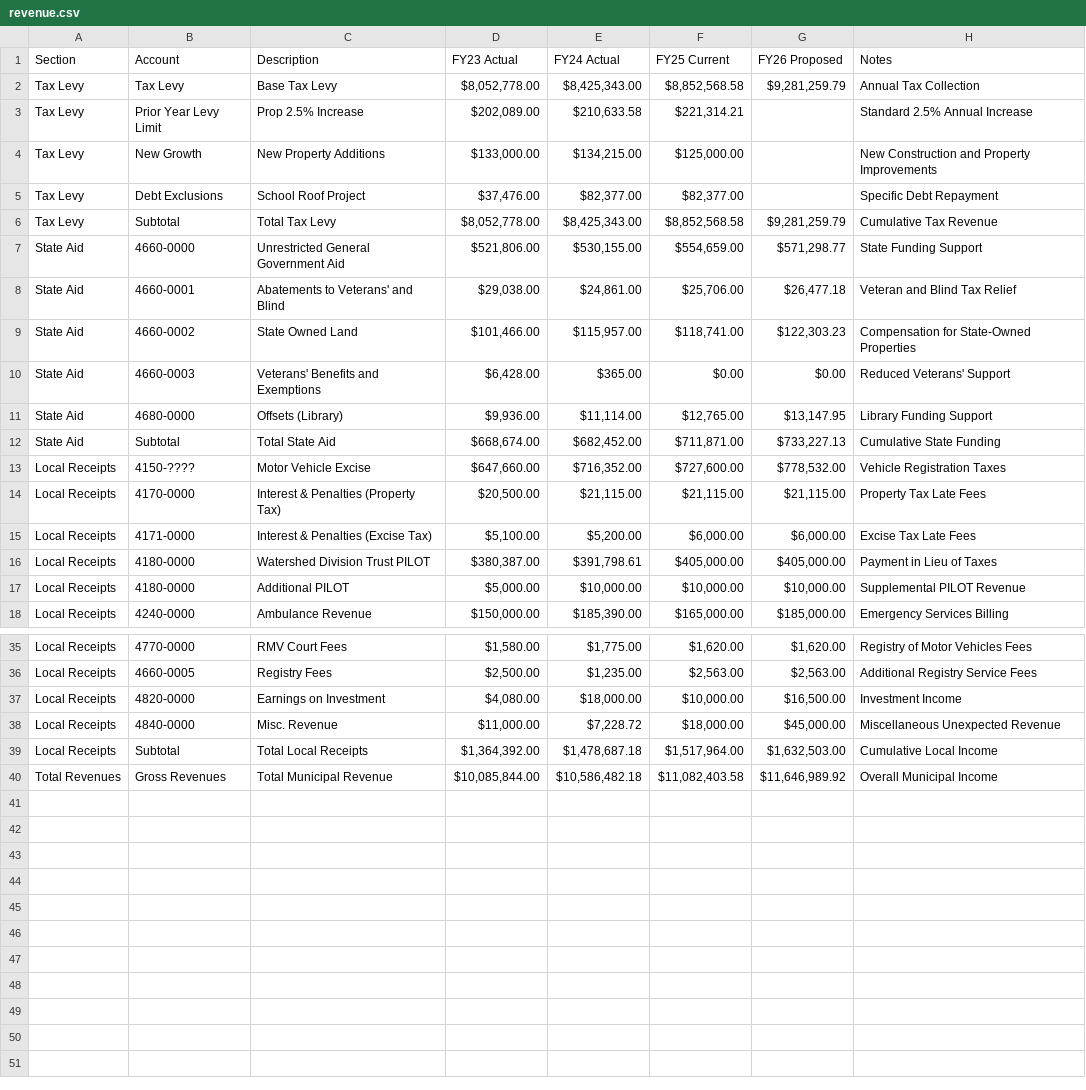
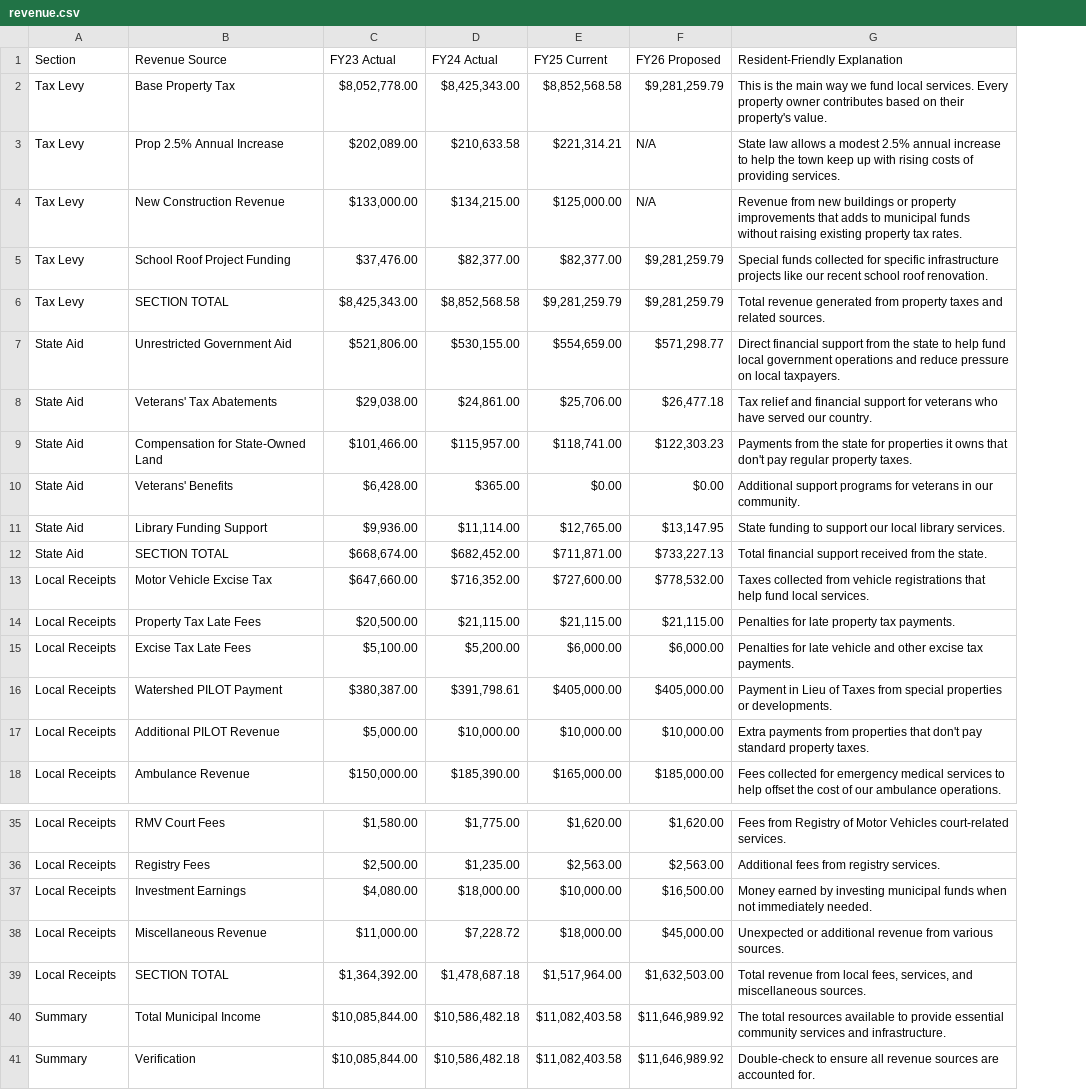
Before and after one commit to NBoudreauMA/Hubb26, a CSV file: revenue.csv, drawn as a sheet; only a part is shown, gaps mark what is left out; removed rows and columns are numbered as before the commit, all else as after; the diff covers the shown part only; the diff names each change by its address in the sheet, - before the commit and + after, or states it on an @@ line.

Commit message:
Update revenue.csv

```diff
--- a/revenue.csv
+++ b/revenue.csv
-column B (Account), rows 2-5: Tax Levy | Prior Year Levy Limit | New Growth | Debt Exclusions; rows 7-18: 4660-0000 | 4660-0001 | 4660-0002 | 4660-0003 | 4680-0000 | Subtotal | 4150-???? | 4170-0000 | 4171-0000 | 4180-0000 | 4180-0000 | 4240-0000; rows 35-40: 4770-0000 | 4660-0005 | 4820-0000 | 4840-0000 | Subtotal | Gross Revenues
-column H (Notes), rows 2-5: Annual Tax Collection | Standard 2.5% Annual Increase | New Construction and Property Improvements | Specific Debt Repayment; rows 7-18: State Funding Support | Veteran and Blind Tax Relief | Compensation for State-Owned Properties | Reduced Veterans' Support | Library Funding Support | Cumulative State Funding | Vehicle Registration Taxes | Property Tax Late Fees | Excise Tax Late Fees | Payment in Lieu of Taxes | Supplemental PILOT Revenue | Emergency Services Billing; rows 35-40: Registry of Motor Vehicles Fees | Additional Registry Service Fees | Investment Income | Miscellaneous Unexpected Revenue | Cumulative Local Income | Overall Municipal Income
+column G (Resident-Friendly Explanation), rows 2-5: This is the main way we fund local services. Every property owner contributes based on their property's value. | State law allows a modest 2.5% annual increase to help the town keep up with rising costs of providing services. | Revenue from new buildings or property improvements that adds to municipal funds without raising existing property tax rates. | Special funds collected for specific infrastructure projects like our recent school roof renovation.; rows 7-18: Direct financial support from the state to help fund local government operations and reduce pressure on local taxpayers. | Tax relief and financial support for veterans who have served our country. | Payments from the state for properties it owns that don't pay regular property taxes. | Additional support programs for veterans in our community. | State funding to support our local library services. | Total financial support received from the state. | Taxes collected from vehicle registrations that help fund local services. | Penalties for late property tax payments. | Penalties for late vehicle and other excise tax payments. | Payment in Lieu of Taxes from special properties or developments. | Extra payments from properties that don't pay standard property taxes. | Fees collected for emergency medical services to help offset the cost of our ambulance operations.; rows 35-40: Fees from Registry of Motor Vehicles court-related services. | Additional fees from registry services. | Money earned by investing municipal funds when not immediately needed. | Unexpected or additional revenue from various sources. | Total revenue from local fees, services, and miscellaneous sources. | The total resources available to provide essential community services and infrastructure.
-B1: Description
+B1: Revenue Source
-B2 (Revenue Source): Base Tax Levy
+B2 (Revenue Source): Base Property Tax
-B3 (Revenue Source): Prop 2.5% Increase
+B3 (Revenue Source): Prop 2.5% Annual Increase
-F3:F4 (FY26 Proposed): (empty)
+F3:F4 (FY26 Proposed): N/A
-B4 (Revenue Source): New Property Additions
+B4 (Revenue Source): New Construction Revenue
-B5 (Revenue Source): School Roof Project
+B5 (Revenue Source): School Roof Project Funding
-F5 (FY26 Proposed): (empty)
+F5 (FY26 Proposed): $9,281,259.79
-row 6: Tax Levy | Subtotal | Total Tax Levy | $8,052,778.00 | $8,425,343.00 | $8,852,568.58 | $9,281,259.79 | Cumulative Tax Revenue
+row 6: Tax Levy | SECTION TOTAL | $8,425,343.00 | $8,852,568.58 | $9,281,259.79 | $9,281,259.79 | Total revenue generated from property taxes and related sources.
-B7 (Revenue Source): Unrestricted General Government Aid
+B7 (Revenue Source): Unrestricted Government Aid
-B8 (Revenue Source): Abatements to Veterans' and Blind
+B8 (Revenue Source): Veterans' Tax Abatements
-B9 (Revenue Source): State Owned Land
+B9 (Revenue Source): Compensation for State-Owned Land
-B10 (Revenue Source): Veterans' Benefits and Exemptions
+B10 (Revenue Source): Veterans' Benefits
-B11 (Revenue Source): Offsets (Library)
+B11 (Revenue Source): Library Funding Support
-B12 (Revenue Source): Total State Aid
+B12 (Revenue Source): SECTION TOTAL
-B13 (Revenue Source): Motor Vehicle Excise
+B13 (Revenue Source): Motor Vehicle Excise Tax
-B14 (Revenue Source): Interest & Penalties (Property Tax)
+B14 (Revenue Source): Property Tax Late Fees
-B15 (Revenue Source): Interest & Penalties (Excise Tax)
+B15 (Revenue Source): Excise Tax Late Fees
-B16 (Revenue Source): Watershed Division Trust PILOT
+B16 (Revenue Source): Watershed PILOT Payment
-B17 (Revenue Source): Additional PILOT
+B17 (Revenue Source): Additional PILOT Revenue
-B37 (Revenue Source): Earnings on Investment
+B37 (Revenue Source): Investment Earnings
-B38 (Revenue Source): Misc. Revenue
+B38 (Revenue Source): Miscellaneous Revenue
-B39 (Revenue Source): Total Local Receipts
+B39 (Revenue Source): SECTION TOTAL
-A40 (Section): Total Revenues
+A40 (Section): Summary
-B40 (Revenue Source): Total Municipal Revenue
+B40 (Revenue Source): Total Municipal Income
+row 41: Summary | Verification | $10,085,844.00 | $10,586,482.18 | $11,082,403.58 | $11,646,989.92 | Double-check to ensure all revenue sources are accounted for.
```
Also changed, not shown: 2 edited cells elsewhere in this file.
